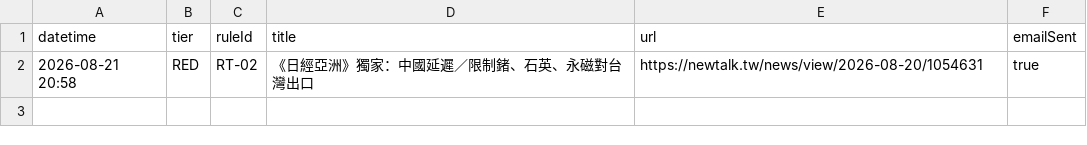
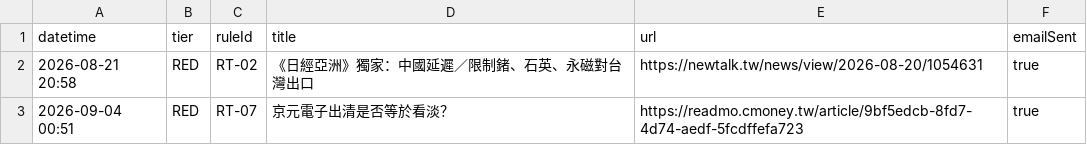
Before and after one commit to sakaban-Code/SCAI-test, a CSV file: logs/alerts_log.csv, drawn as a sheet; the diff names each change by its address in the sheet, - before the commit and + after, or states it on an @@ line.

```diff
--- a/logs/alerts_log.csv
+++ b/logs/alerts_log.csv
+row 3: 2026-09-04 00:51 | RED | RT-07 | 京元電子出清是否等於看淡？ | https://readmo.cmoney.tw/article/9bf5edcb-8fd7-4d74-aedf-5fcdffefa723 | true
```
Also changed, not shown: 2 other files.
